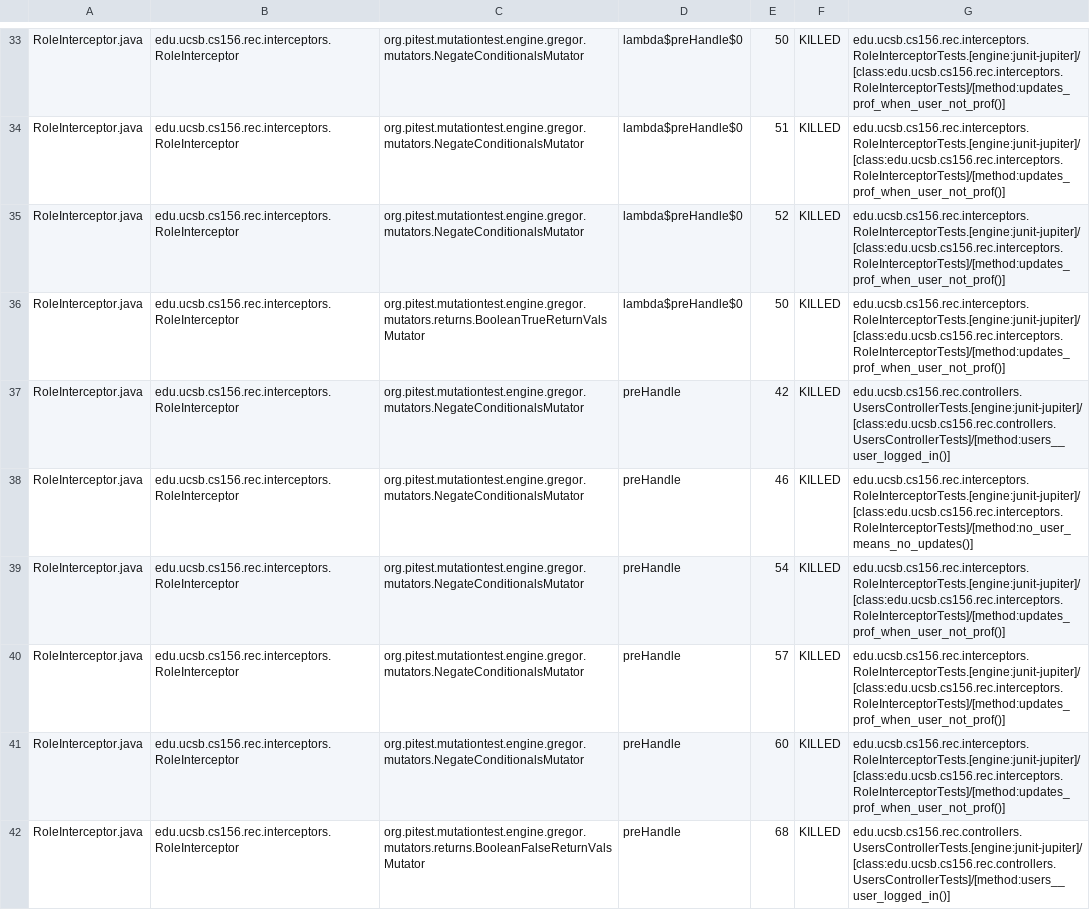
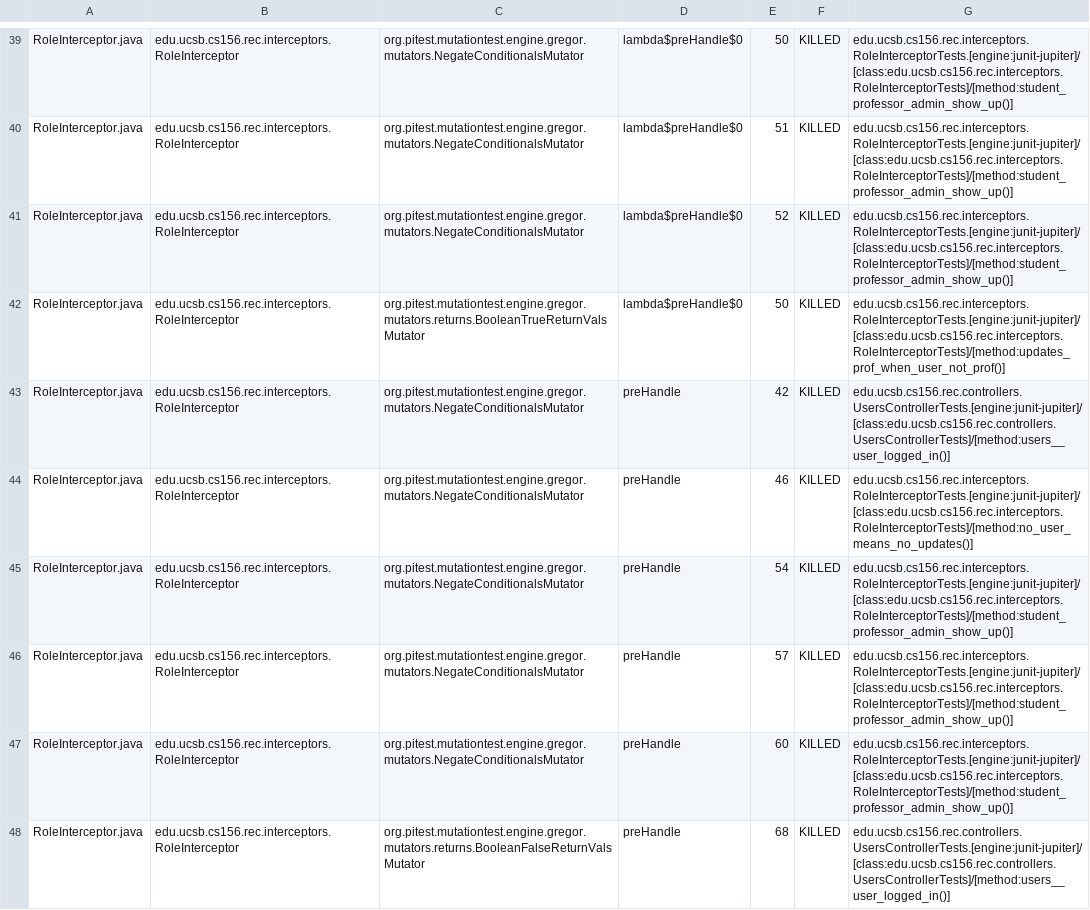
Before and after one commit to ucsb-cs156-f24/proj-rec-f24-08, a CSV file: pitest/mutations.csv, drawn as a sheet; only a part is shown, gaps mark what is left out; addresses are those after the commit; the diff covers the shown part only; the diff names each change by its address in the sheet, - before the commit and + after, or states it on an @@ line.

Commit message:
Deploying to gh-pages from @ ucsb-cs156-f24/proj-rec-f24-08@ee97a8519265c437e25d5834ad498f2170800eab 🚀

```diff
--- a/pitest/mutations.csv
+++ b/pitest/mutations.csv
-G39:G41: edu.ucsb.cs156.rec.interceptors.RoleInterceptorTests.[engine:junit-jupiter]/[class:edu.ucsb.cs156.rec.interceptors.RoleInterceptorTests]/[method:updates_prof_when_user_not_prof()]
+G39:G41: edu.ucsb.cs156.rec.interceptors.RoleInterceptorTests.[engine:junit-jupiter]/[class:edu.ucsb.cs156.rec.interceptors.RoleInterceptorTests]/[method:student_professor_admin_show_up()]
-G45:G47: edu.ucsb.cs156.rec.interceptors.RoleInterceptorTests.[engine:junit-jupiter]/[class:edu.ucsb.cs156.rec.interceptors.RoleInterceptorTests]/[method:updates_prof_when_user_not_prof()]
+G45:G47: edu.ucsb.cs156.rec.interceptors.RoleInterceptorTests.[engine:junit-jupiter]/[class:edu.ucsb.cs156.rec.interceptors.RoleInterceptorTests]/[method:student_professor_admin_show_up()]
```
Also changed, not shown: 5 added rows, 5 removed rows, 16 moved rows and 15 edited cells elsewhere in this file, 10 other files.
